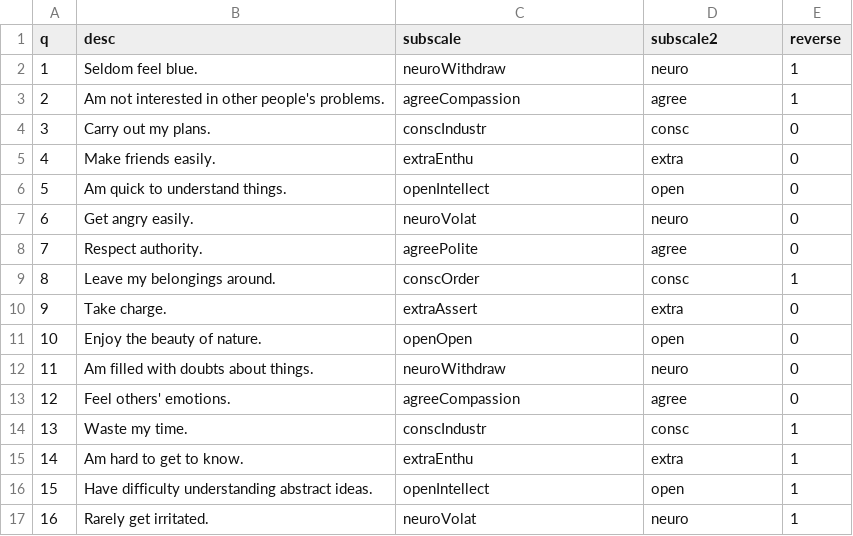
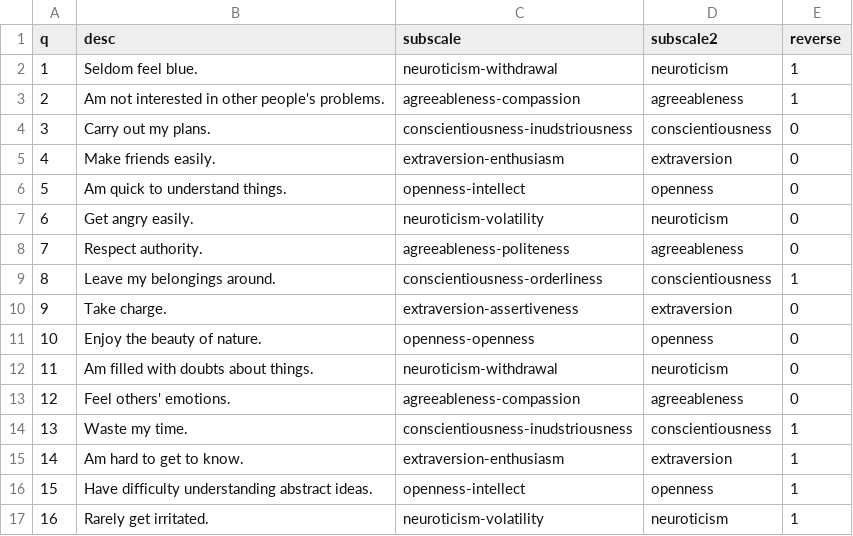
Before and after one commit to hauselin/lab_exp, a CSV file: surveys/bigfiveaspect/items.csv, drawn as a sheet; only a part is shown; the diff covers the shown part only.

Commit message:
edit bigfive

```diff
--- a/surveys/bigfiveaspect/items.csv
+++ b/surveys/bigfiveaspect/items.csv
@@ -1,17 +1,17 @@
 q,desc,subscale,subscale2,reverse
-1,Seldom feel blue.,neuroWithdraw,neuro,1
-2,Am not interested in other people's problems.,agreeCompassion,agree,1
-3,Carry out my plans.,conscIndustr,consc,0
-4,Make friends easily.,extraEnthu,extra,0
-5,Am quick to understand things.,openIntellect,open,0
-6,Get angry easily.,neuroVolat,neuro,0
-7,Respect authority.,agreePolite,agree,0
-8,Leave my belongings around.,conscOrder,consc,1
-9,Take charge.,extraAssert,extra,0
-10,Enjoy the beauty of nature.,openOpen,open,0
-11,Am filled with doubts about things.,neuroWithdraw,neuro,0
-12,Feel others' emotions.,agreeCompassion,agree,0
-13,Waste my time.,conscIndustr,consc,1
-14,Am hard to get to know.,extraEnthu,extra,1
-15,Have difficulty understanding abstract ideas.,openIntellect,open,1
-16,Rarely get irritated.,neuroVolat,neuro,1
+1,Seldom feel blue.,neuroticism-withdrawal,neuroticism,1
+2,Am not interested in other people's problems.,agreeableness-compassion,agreeableness,1
+3,Carry out my plans.,conscientiousness-inudstriousness,conscientiousness,0
+4,Make friends easily.,extraversion-enthusiasm,extraversion,0
+5,Am quick to understand things.,openness-intellect,openness,0
+6,Get angry easily.,neuroticism-volatility,neuroticism,0
+7,Respect authority.,agreeableness-politeness,agreeableness,0
+8,Leave my belongings around.,conscientiousness-orderliness,conscientiousness,1
+9,Take charge.,extraversion-assertiveness,extraversion,0
+10,Enjoy the beauty of nature.,openness-openness,openness,0
+11,Am filled with doubts about things.,neuroticism-withdrawal,neuroticism,0
+12,Feel others' emotions.,agreeableness-compassion,agreeableness,0
+13,Waste my time.,conscientiousness-inudstriousness,conscientiousness,1
+14,Am hard to get to know.,extraversion-enthusiasm,extraversion,1
+15,Have difficulty understanding abstract ideas.,openness-intellect,openness,1
+16,Rarely get irritated.,neuroticism-volatility,neuroticism,1
```
Also changed, not shown: 168 edited cells elsewhere in this file, 3 other files.
